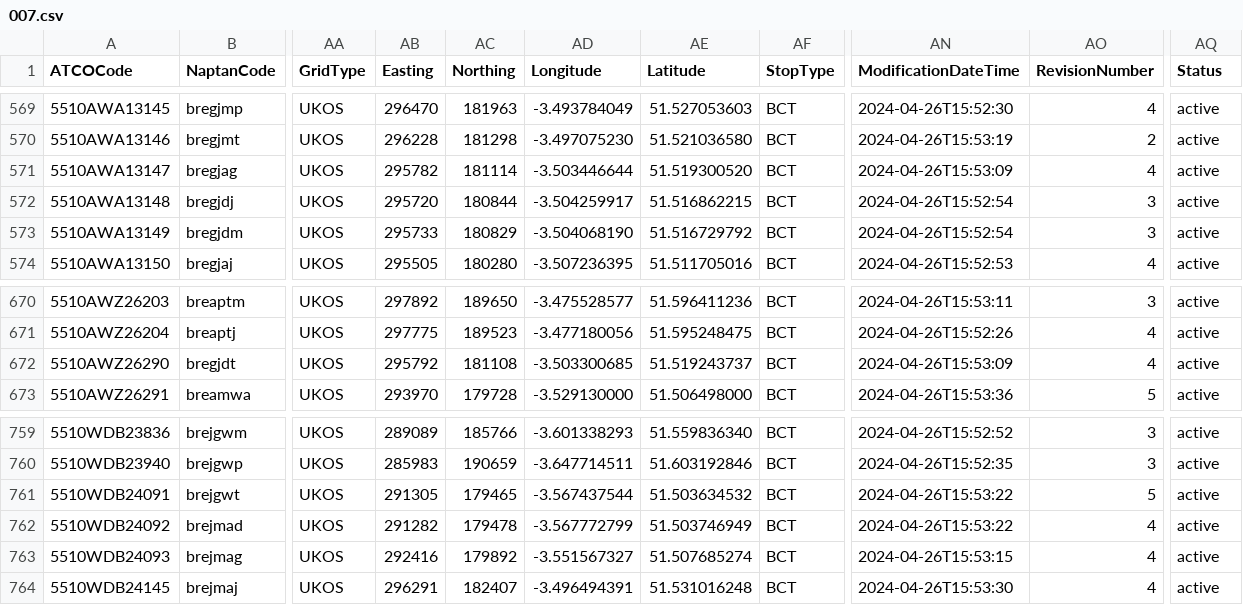
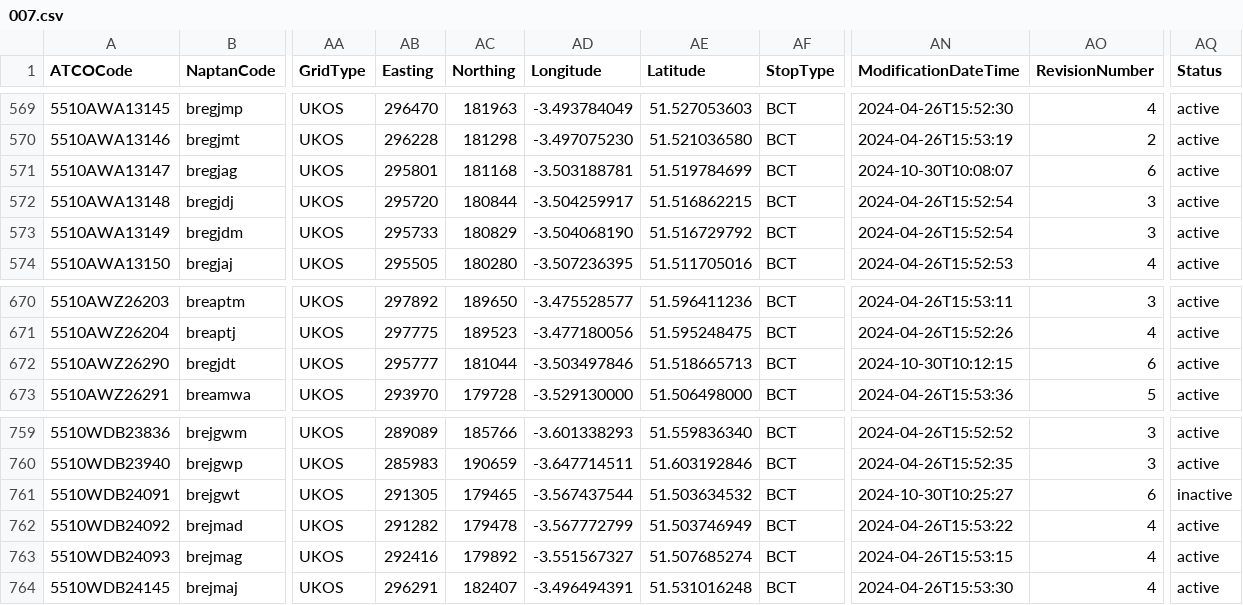
Before and after one commit to bustimes/scrapings, a CSV file: naptan/007.csv, drawn as a sheet; only a part is shown, gaps mark what is left out; the diff names each change by its address in the sheet, - before the commit and + after, or states it on an @@ line.

```diff
--- a/naptan/007.csv
+++ b/naptan/007.csv
-AB571 (Easting): 295782
+AB571 (Easting): 295801
-AC571 (Northing): 181114
+AC571 (Northing): 181168
-AD571 (Longitude): -3.503446644
+AD571 (Longitude): -3.503188781
-AE571 (Latitude): 51.519300520
+AE571 (Latitude): 51.519784699
-AN571 (ModificationDateTime): 2024-04-26T15:53:09
+AN571 (ModificationDateTime): 2024-10-30T10:08:07
-AO571 (RevisionNumber): 4
+AO571 (RevisionNumber): 6
-AB672 (Easting): 295792
+AB672 (Easting): 295777
-AC672 (Northing): 181108
+AC672 (Northing): 181044
-AD672 (Longitude): -3.503300685
+AD672 (Longitude): -3.503497846
-AE672 (Latitude): 51.519243737
+AE672 (Latitude): 51.518665713
-AN672 (ModificationDateTime): 2024-04-26T15:53:09
+AN672 (ModificationDateTime): 2024-10-30T10:12:15
-AO672 (RevisionNumber): 4
+AO672 (RevisionNumber): 6
-AN761 (ModificationDateTime): 2024-04-26T15:53:22
+AN761 (ModificationDateTime): 2024-10-30T10:25:27
-AO761 (RevisionNumber): 5
+AO761 (RevisionNumber): 6
-AQ761 (Status): active
+AQ761 (Status): inactive
```
Also changed, not shown: naptan/014.csv, naptan/016.csv, 3 other files.
